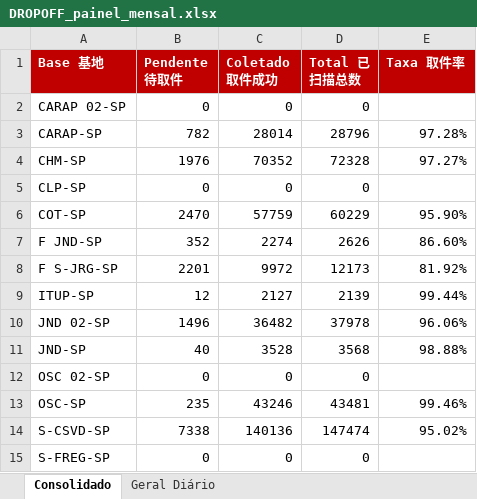
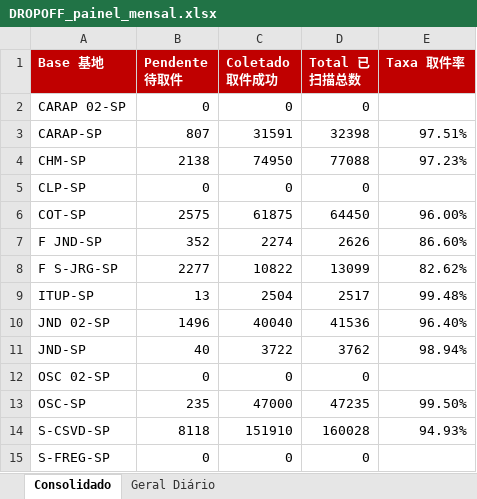
Before and after one commit to guiisilva18-cpu/automacao-pickup-dropoff, an Excel workbook: output/DROPOFF_painel_mensal.xlsx, sheet Consolidado, drawn as a sheet; values as stored, in another font and other column widths than the file's, no borders; the diff names each change by its address in the sheet, - before the commit and + after, or states it on an @@ line.

```diff
--- a/output/DROPOFF_painel_mensal.xlsx (sheet Consolidado)
+++ b/output/DROPOFF_painel_mensal.xlsx (sheet Consolidado)
-B3 (Pendente 待取件): 782
+B3 (Pendente 待取件): 807
-C3 (Coletado 取件成功): 28014
+C3 (Coletado 取件成功): 31591
-D3 (Total 已扫描总数): 28796
+D3 (Total 已扫描总数): 32398
-E3 (Taxa 取件率): 97.28%
+E3 (Taxa 取件率): 97.51%
-B4 (Pendente 待取件): 1976
+B4 (Pendente 待取件): 2138
-C4 (Coletado 取件成功): 70352
+C4 (Coletado 取件成功): 74950
-D4 (Total 已扫描总数): 72328
+D4 (Total 已扫描总数): 77088
-E4 (Taxa 取件率): 97.27%
+E4 (Taxa 取件率): 97.23%
-B6 (Pendente 待取件): 2470
+B6 (Pendente 待取件): 2575
-C6 (Coletado 取件成功): 57759
+C6 (Coletado 取件成功): 61875
-D6 (Total 已扫描总数): 60229
+D6 (Total 已扫描总数): 64450
-E6 (Taxa 取件率): 95.90%
+E6 (Taxa 取件率): 96.00%
-B8 (Pendente 待取件): 2201
+B8 (Pendente 待取件): 2277
-C8 (Coletado 取件成功): 9972
+C8 (Coletado 取件成功): 10822
-D8 (Total 已扫描总数): 12173
+D8 (Total 已扫描总数): 13099
-E8 (Taxa 取件率): 81.92%
+E8 (Taxa 取件率): 82.62%
-B9 (Pendente 待取件): 12
+B9 (Pendente 待取件): 13
-C9 (Coletado 取件成功): 2127
+C9 (Coletado 取件成功): 2504
-D9 (Total 已扫描总数): 2139
+D9 (Total 已扫描总数): 2517
-E9 (Taxa 取件率): 99.44%
+E9 (Taxa 取件率): 99.48%
-C10 (Coletado 取件成功): 36482
+C10 (Coletado 取件成功): 40040
-D10 (Total 已扫描总数): 37978
+D10 (Total 已扫描总数): 41536
-E10 (Taxa 取件率): 96.06%
+E10 (Taxa 取件率): 96.40%
-C11 (Coletado 取件成功): 3528
+C11 (Coletado 取件成功): 3722
-D11 (Total 已扫描总数): 3568
+D11 (Total 已扫描总数): 3762
-E11 (Taxa 取件率): 98.88%
+E11 (Taxa 取件率): 98.94%
-C13 (Coletado 取件成功): 43246
+C13 (Coletado 取件成功): 47000
-D13 (Total 已扫描总数): 43481
+D13 (Total 已扫描总数): 47235
-E13 (Taxa 取件率): 99.46%
+E13 (Taxa 取件率): 99.50%
-B14 (Pendente 待取件): 7338
+B14 (Pendente 待取件): 8118
-C14 (Coletado 取件成功): 140136
+C14 (Coletado 取件成功): 151910
-D14 (Total 已扫描总数): 147474
+D14 (Total 已扫描总数): 160028
-E14 (Taxa 取件率): 95.02%
+E14 (Taxa 取件率): 94.93%
```
Also changed, not shown: sheet Geral Diário, output/DROPOFF_diario.xlsx, 1 other file.
